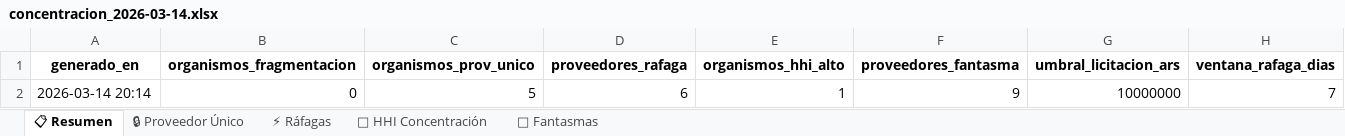
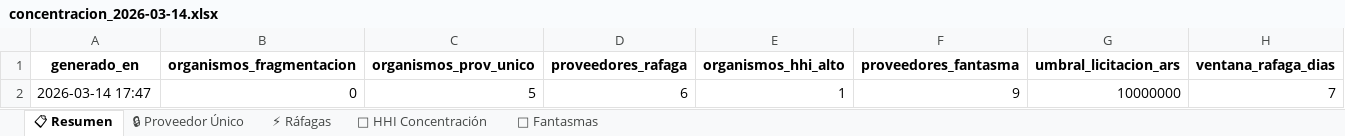
Before and after one commit to Viny2030/monitor_contratos_v2, an Excel workbook: data/analisis/concentracion_2026-03-14.xlsx, sheet 📋 Resumen, drawn as a sheet; values as stored, in another font and other column widths than the file's, no borders; the diff names each change by its address in the sheet, - before the commit and + after, or states it on an @@ line.

Commit message:
data: agregar archivos Excel de datos historicos

```diff
--- a/data/analisis/concentracion_2026-03-14.xlsx (sheet 📋 Resumen)
+++ b/data/analisis/concentracion_2026-03-14.xlsx (sheet 📋 Resumen)
-A2 (generado_en): 2026-03-14 20:14
+A2 (generado_en): 2026-03-14 17:47
```
Also changed, not shown: data/2026-03/flujo_licitaciones_2026-03-14.xlsx, data/2026-03/reporte_2026-03-14.xlsx, 2 other files.
